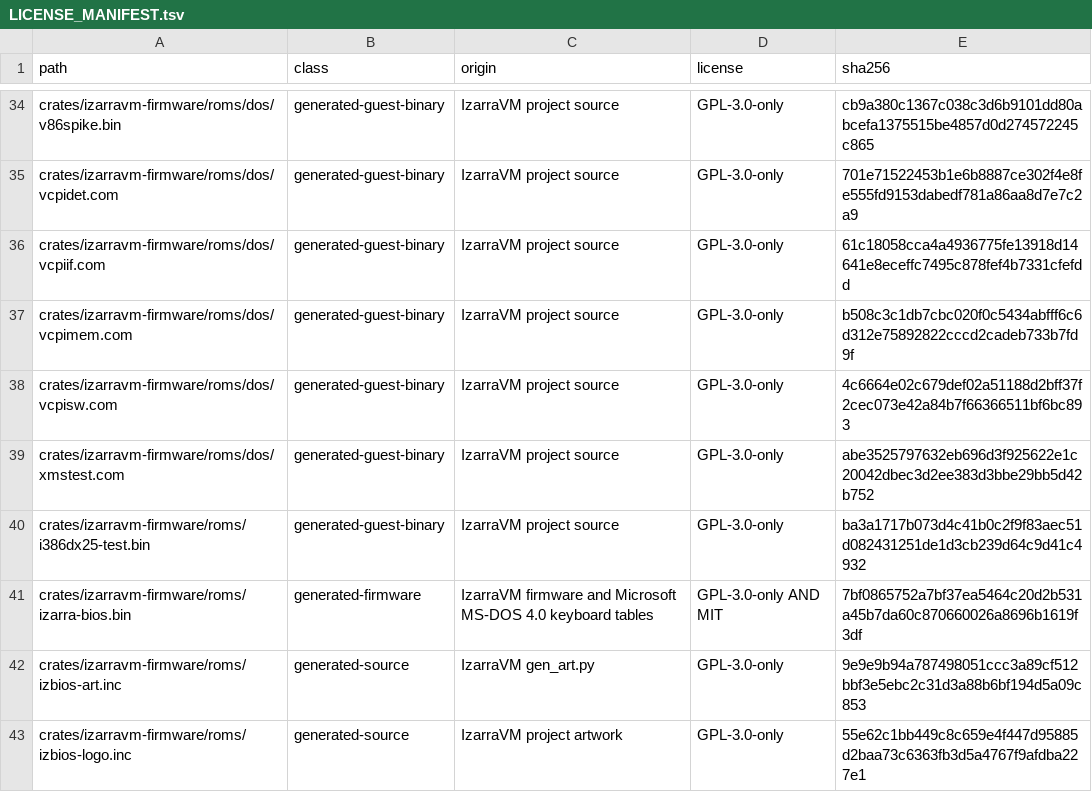
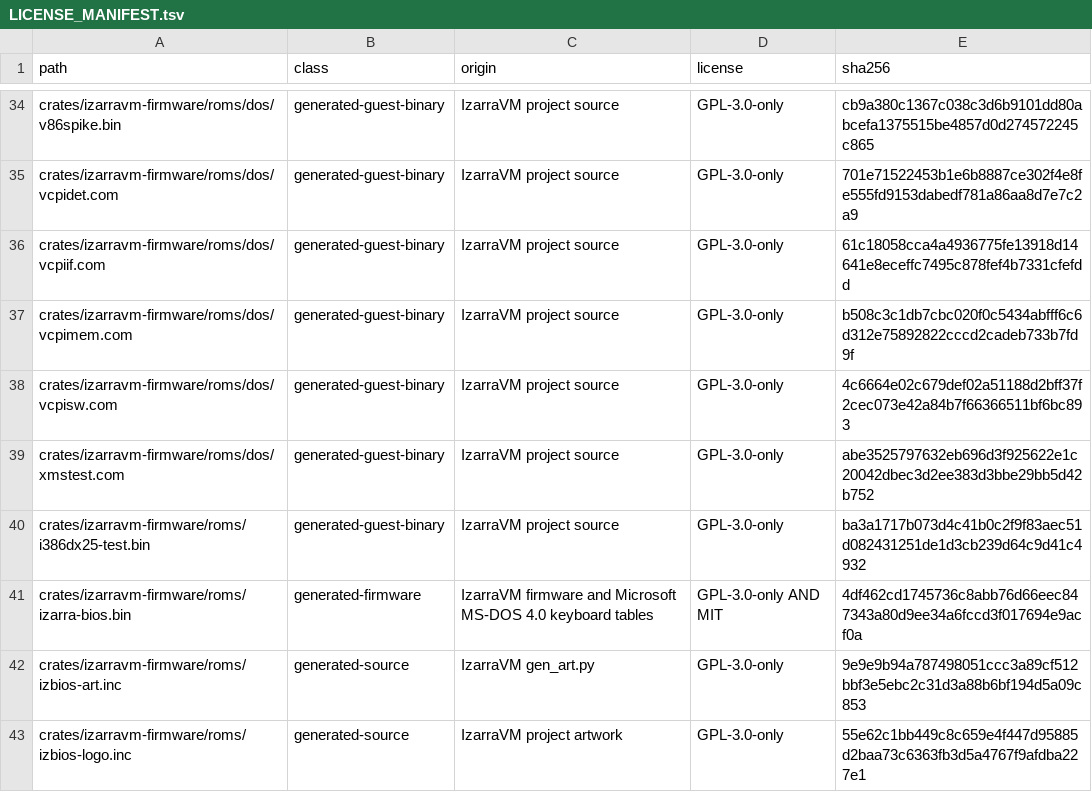
Before and after one commit to vorvek/IzarraVM, a TSV file: LICENSE_MANIFEST.tsv, drawn as a sheet; only a part is shown, gaps mark what is left out.

```diff
--- a/LICENSE_MANIFEST.tsv
+++ b/LICENSE_MANIFEST.tsv
@@ -40,3 +40,3 @@ crates/izarravm-firmware/roms/dos/xmstest.com	generated-guest-binary	IzarraVM pr
 crates/izarravm-firmware/roms/i386dx25-test.bin	generated-guest-binary	IzarraVM project source	GPL-3.0-only	ba3a1717b073d4c41b0c2f9f83aec51d082431251de1d3cb239d64c9d41c4932
-crates/izarravm-firmware/roms/izarra-bios.bin	generated-firmware	IzarraVM firmware and Microsoft MS-DOS 4.0 keyboard tables	GPL-3.0-only AND MIT	7bf0865752a7bf37ea5464c20d2b531a45b7da60c870660026a8696b1619f3df
+crates/izarravm-firmware/roms/izarra-bios.bin	generated-firmware	IzarraVM firmware and Microsoft MS-DOS 4.0 keyboard tables	GPL-3.0-only AND MIT	4df462cd1745736c8abb76d66eec847343a80d9ee34a6fccd3f017694e9acf0a
 crates/izarravm-firmware/roms/izbios-art.inc	generated-source	IzarraVM gen_art.py	GPL-3.0-only	9e9e9b94a787498051ccc3a89cf512bbf3e5ebc2c31d3a88b6bf194d5a09c853
```
Also changed, not shown: 6 other files.
